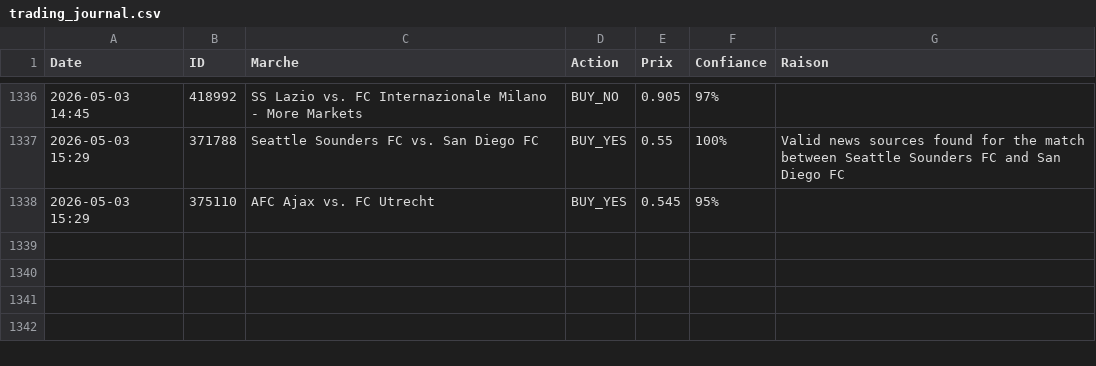
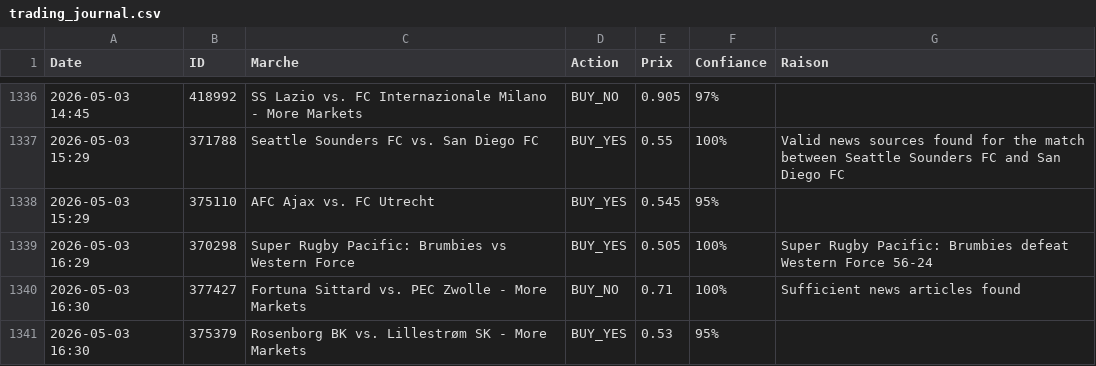
Before and after one commit to sentineloracle-lab/polymarket-scanner, a CSV file: trading_journal.csv, drawn as a sheet; only a part is shown, gaps mark what is left out.

Commit message:
Update trading journal [skip ci]

```diff
--- a/trading_journal.csv
+++ b/trading_journal.csv
@@ -1338 +1338,4 @@ Date,ID,Marche,Action,Prix,Confiance,Raison
 2026-05-03 15:29,375110,AFC Ajax vs. FC Utrecht,BUY_YES,0.545,95%,
+2026-05-03 16:29,370298,Super Rugby Pacific: Brumbies vs Western Force,BUY_YES,0.505,100%,Super Rugby Pacific: Brumbies defeat Western Force 56-24
+2026-05-03 16:30,377427,Fortuna Sittard vs. PEC Zwolle - More Markets,BUY_NO,0.71,100%,Sufficient news articles found
+2026-05-03 16:30,375379,Rosenborg BK vs. Lillestrøm SK - More Markets,BUY_YES,0.53,95%,
```
